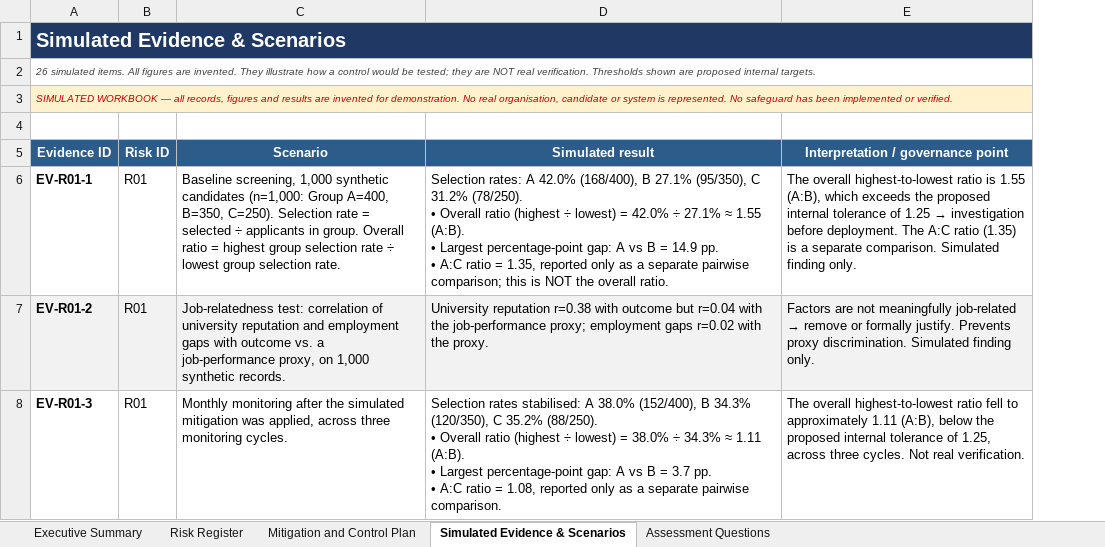
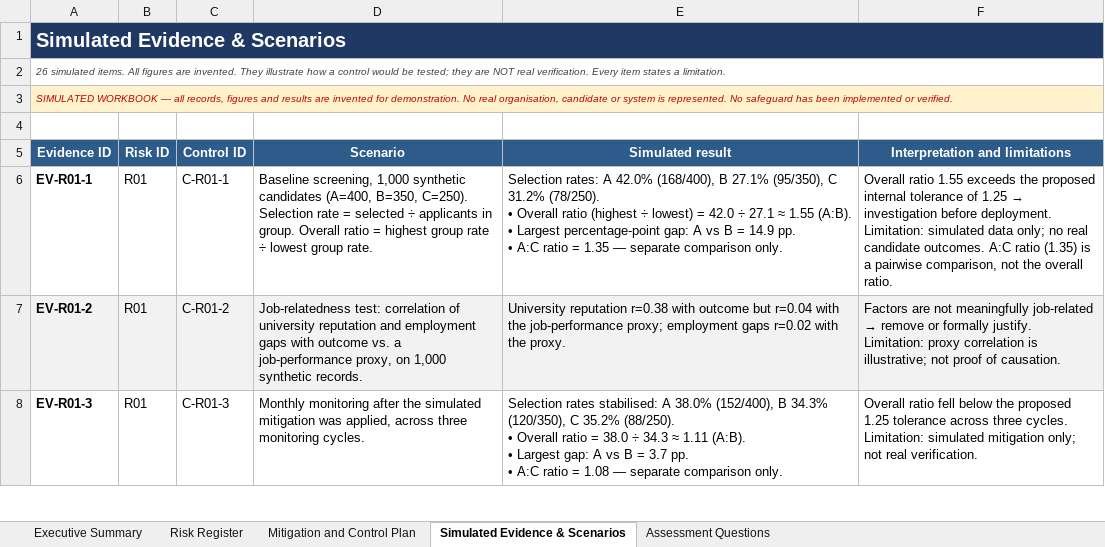
Before and after one commit to Akatsuki777777/Aalam-portfolio, an Excel workbook: AI_Recruitment_Risk_Register_Final.xlsx, sheet Simulated Evidence & Scenarios, drawn as a sheet; only a part is shown; values as stored, in another font and other column widths than the file's, no borders; removed rows and columns are numbered as before the commit, all else as after; ↵ is a line break in a cell; the diff covers the shown part only; the diff names each change by its address in the sheet, - before the commit and + after, or states it on an @@ line.

```diff
--- a/AI_Recruitment_Risk_Register_Final.xlsx (sheet Simulated Evidence & Scenarios)
+++ b/AI_Recruitment_Risk_Register_Final.xlsx (sheet Simulated Evidence & Scenarios)
+column C (Control ID), rows 6-8: C-R01-1 | C-R01-2 | C-R01-3
-column E, rows 5-8: Interpretation / governance point | The overall highest-to-lowest ratio is 1.55 (A:B), which exceeds the proposed internal tolerance of 1.25 → investigation before deployment. The A:C ratio (1.35) is a separate comparison. Simulated finding only. | Factors are not meaningfully job-related → remove or formally justify. Prevents proxy discrimination. Simulated finding only. | The overall highest-to-lowest ratio fell to approximately 1.11 (A:B), below the proposed internal tolerance of 1.25, across three cycles. Not real verification.
+column F (Interpretation and limitations), rows 6-8: Overall ratio 1.55 exceeds the proposed internal tolerance of 1.25 → investigation before deployment. ↵ Limitation: simulated data only; no real candidate outcomes. A:C ratio (1.35) is a pairwise comparison, not the overall ratio. | Factors are not meaningfully job-related → remove or formally justify. ↵ Limitation: proxy correlation is illustrative; not proof of causation. | Overall ratio fell below the proposed 1.25 tolerance across three cycles. ↵ Limitation: simulated mitigation only; not real verification.
-A2 (Evidence ID): …real verification. Thresholds shown are proposed internal targets.
+A2 (Evidence ID): …real verification. Every item states a limitation.
-D6 (Scenario): …synthetic candidates (n=1,000: Group A=400, B=350, C=250). Selection rate = selected ÷ applicants in group. Overall ratio = highest group selection rate ÷ lowest group selection rate.
+D6 (Scenario): …synthetic candidates (A=400, B=350, C=250). Selection rate = selected ÷ applicants in group. Overall ratio = highest group rate ÷ lowest group rate.
-E6 (Simulated result): …lowest) = 42.0% ÷ 27.1% ≈ 1.55 (A:B). ↵ • Largest percentage-point gap: A vs B = 14.9 pp. ↵ • A:C ratio = 1.35, reported only as a separate pairwise comparison; this is NOT the overall ratio.
+E6 (Simulated result): …lowest) = 42.0 ÷ 27.1 ≈ 1.55 (A:B). ↵ • Largest percentage-point gap: A vs B = 14.9 pp. ↵ • A:C ratio = 1.35 — separate comparison only.
-E8 (Simulated result): …Overall ratio (highest ÷ lowest) = 38.0% ÷ 34.3% ≈ 1.11 (A:B). ↵ • Largest percentage-point gap: A vs B = 3.7 pp. ↵ • A:C ratio = 1.08, reported only as a separate pairwise comparison.
+E8 (Simulated result): …Overall ratio = 38.0 ÷ 34.3 ≈ 1.11 (A:B). ↵ • Largest gap: A vs B = 3.7 pp. ↵ • A:C ratio = 1.08 — separate comparison only.
```
Also changed, not shown: 13 edited cells elsewhere in this sheet, sheet Executive Summary, sheet Mitigation and Control Plan, sheet Risk Register.
